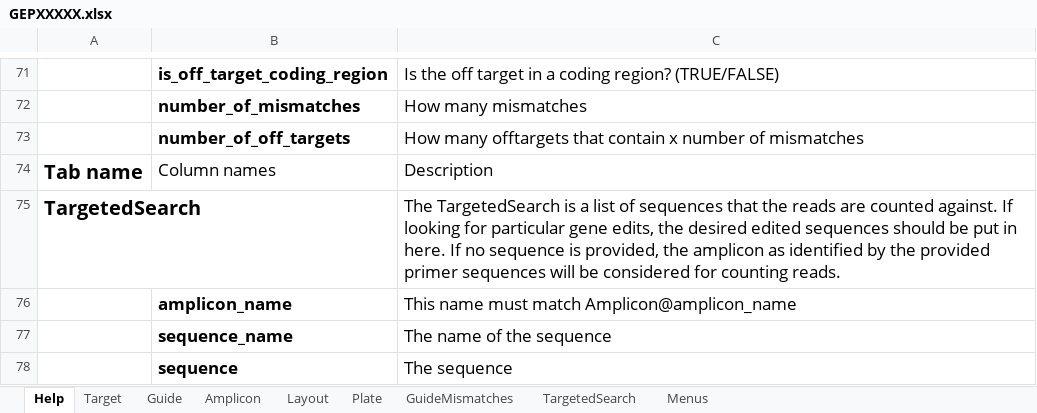
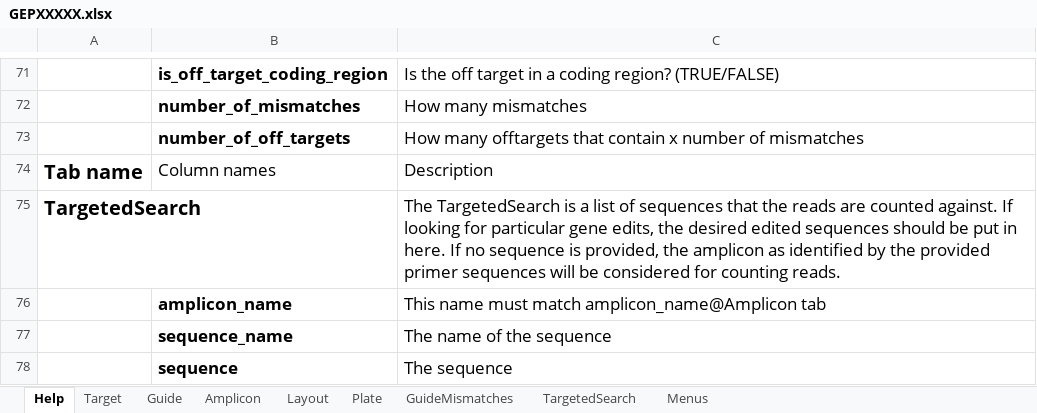
Before and after one commit to alanwilter/GenEditID, an Excel workbook: data/templates/GEPXXXXX.xlsx, sheet Help, drawn as a sheet; only a part is shown, gaps mark what is left out; values as stored, in another font and other column widths than the file's, no borders; table styles not drawn; the diff covers the shown part only; the diff names each change by its address in the sheet, - before the commit and + after, or states it on an @@ line.

```diff
--- a/data/templates/GEPXXXXX.xlsx (sheet Help)
+++ b/data/templates/GEPXXXXX.xlsx (sheet Help)
-C76: This name must match Amplicon@amplicon_name
+C76: This name must match amplicon_name@Amplicon tab
```
Also changed, not shown: 9 edited cells elsewhere in this sheet, 2 other files.
